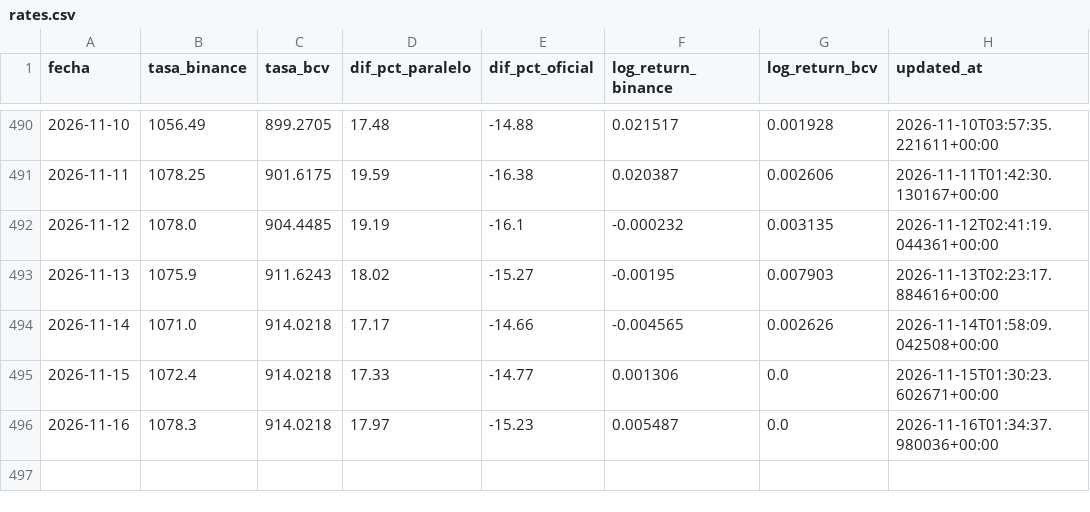
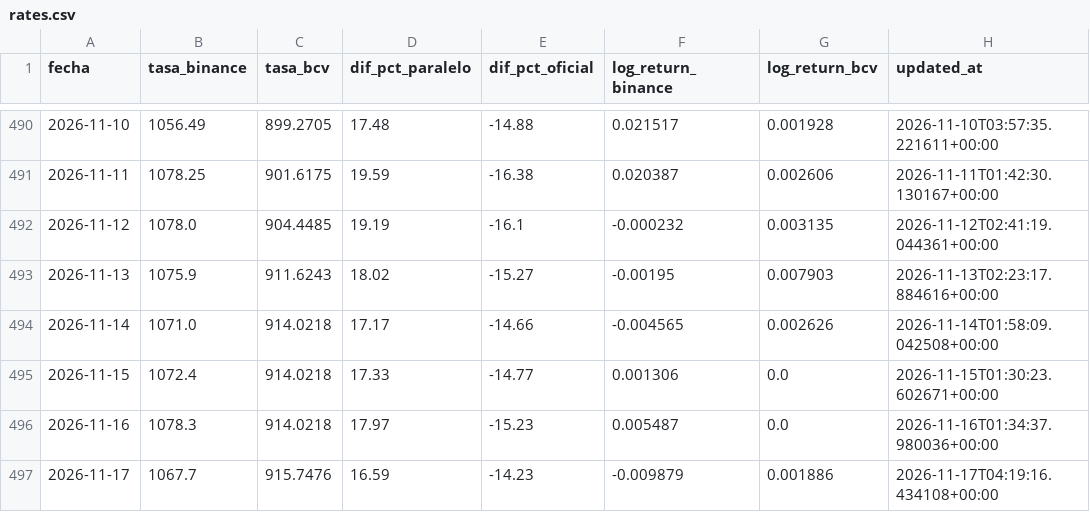
Before and after one commit to afuenmayor882coder/budget-intelligence, a CSV file: cloud-automation/github-actions/data/rates.csv, drawn as a sheet; only a part is shown, gaps mark what is left out; the diff names each change by its address in the sheet, - before the commit and + after, or states it on an @@ line.

```diff
--- a/cloud-automation/github-actions/data/rates.csv
+++ b/cloud-automation/github-actions/data/rates.csv
+row 497: 2026-11-17 | 1067.7 | 915.7476 | 16.59 | -14.23 | -0.009879 | 0.001886 | 2026-11-17T04:19:16.434108+00:00
```
Also changed, not shown: 1 other file.
